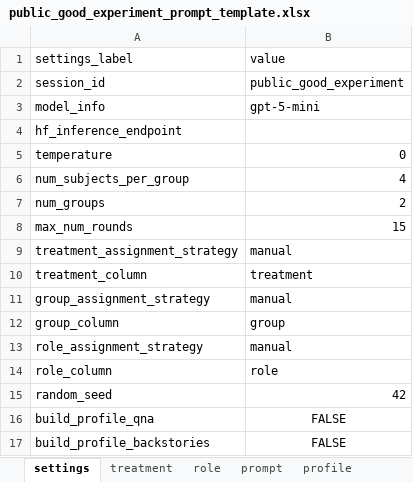
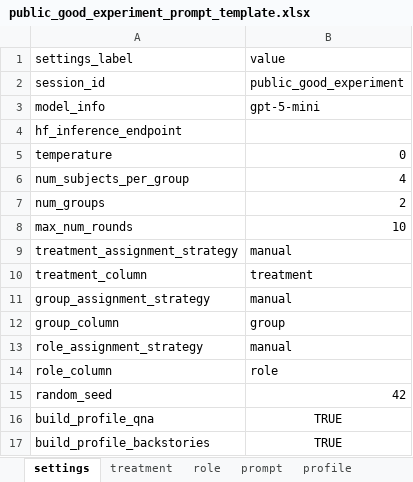
Before and after one commit to talking-to-machines/talking-to-machines, an Excel workbook: demos/public_good_experiment/public_good_experiment_prompt_template.xlsx, sheet settings, drawn as a sheet; values as stored, in another font and other column widths than the file's, no borders; the diff names each change by its address in the sheet, - before the commit and + after, or states it on an @@ line.

```diff
--- a/demos/public_good_experiment/public_good_experiment_prompt_template.xlsx (sheet settings)
+++ b/demos/public_good_experiment/public_good_experiment_prompt_template.xlsx (sheet settings)
-B8: 15
+B8: 10
-B16:B17: FALSE
+B16:B17: TRUE
```
Also changed, not shown: sheet role, sheet constant, sheet prompt, demos/prompt_template.xlsx, demos/rct_experiment/rct_experiment_prompt_template.xlsx, 13 other files.
